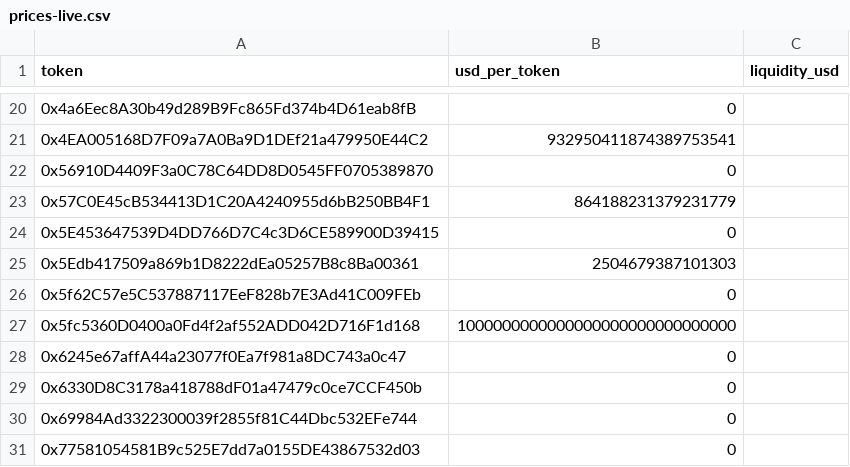
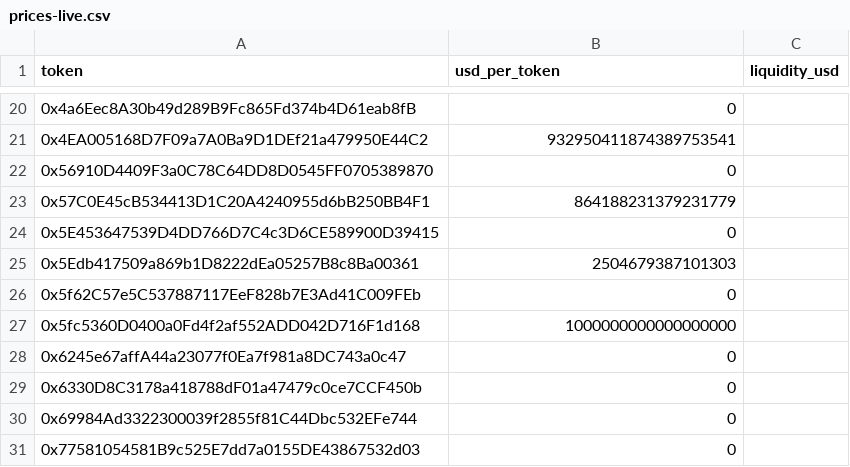
Before and after one commit to Nitronuel/ArbitragexMEV, a CSV file: data/prices-live.csv, drawn as a sheet; only a part is shown, gaps mark what is left out.

```diff
--- a/data/prices-live.csv
+++ b/data/prices-live.csv
@@ -26,3 +26,3 @@ token,usd_per_token,liquidity_usd
 0x5f62C57e5C537887117EeF828b7E3Ad41C009FEb,0,
-0x5fc5360D0400a0Fd4f2af552ADD042D716F1d168,1000000000000000000000000000000,
+0x5fc5360D0400a0Fd4f2af552ADD042D716F1d168,1000000000000000000,
 0x6245e67affA44a23077f0Ea7f981a8DC743a0c47,0,
```
Also changed, not shown: data/flash-support.csv, data/manifest-hot.csv, 30 other files.
